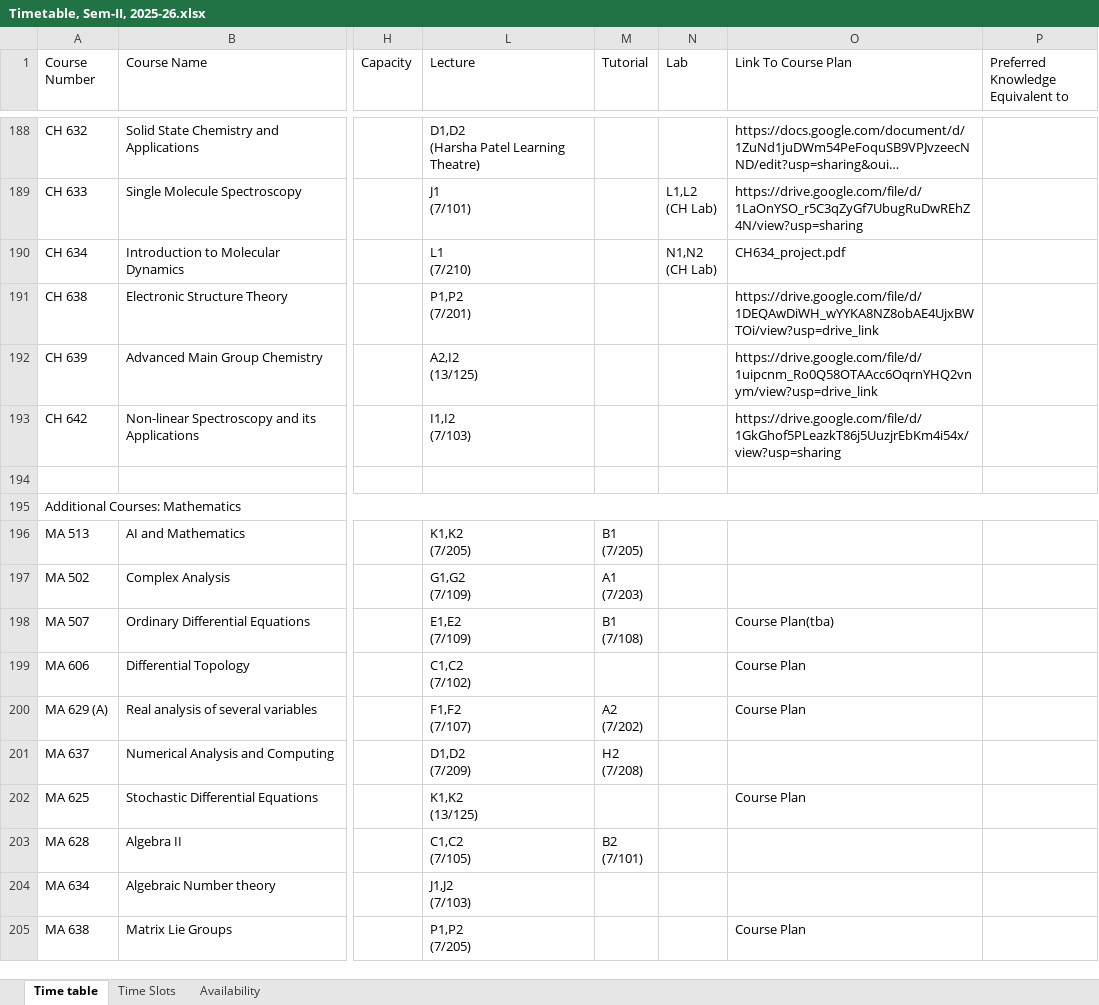
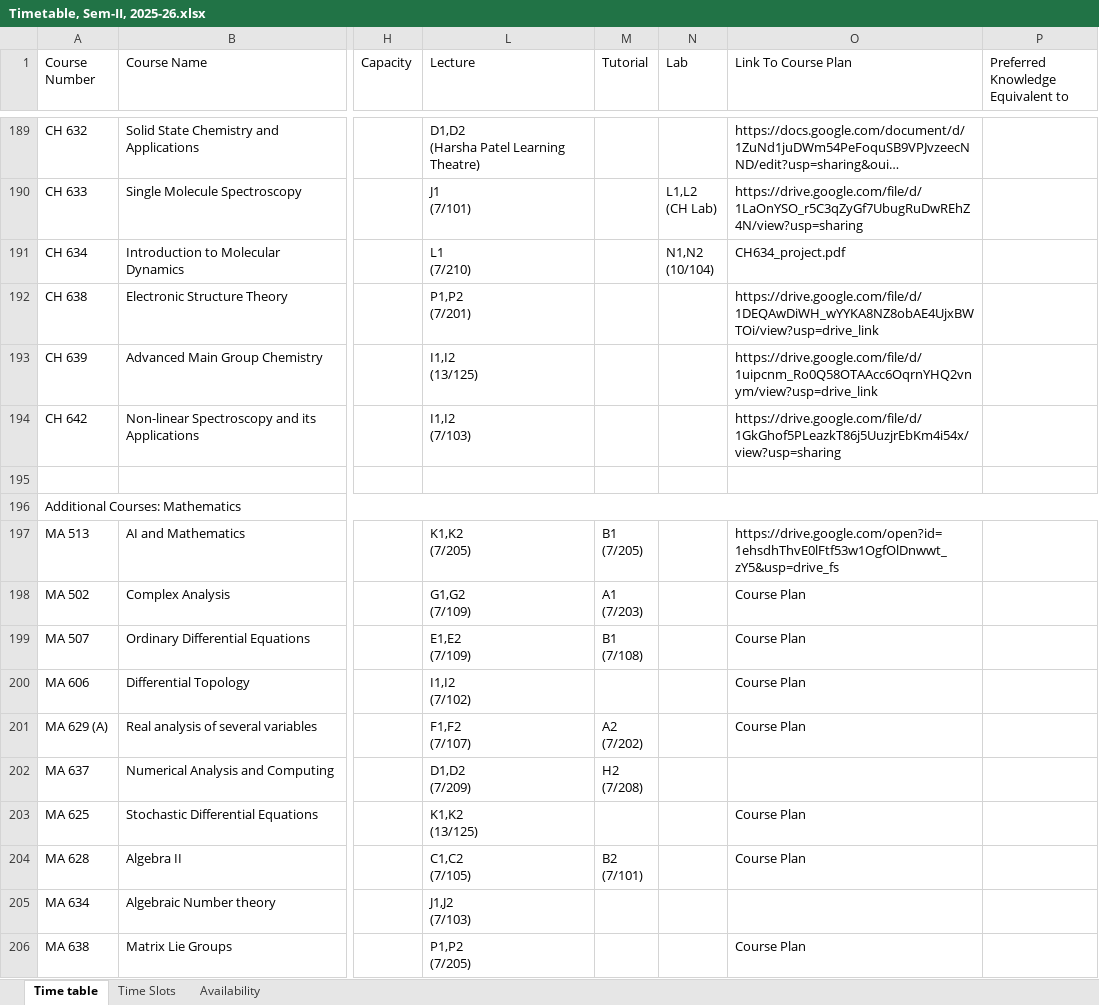
Before and after one commit to StuxH4-X/timetable-iitgn, an Excel workbook: Timetable, Sem-II, 2025-26.xlsx, sheet Time table, drawn as a sheet; only a part is shown, gaps mark what is left out; long unchanged cells end in …; values as stored, in another font and other column widths than the file's, no cell formats; charts and pictures not drawn; addresses are those after the commit; ↵ is a line break in a cell; the diff covers the shown part only; the diff names each change by its address in the sheet, - before the commit and + after, or states it on an @@ line.

```diff
--- a/Timetable, Sem-II, 2025-26.xlsx (sheet Time table)
+++ b/Timetable, Sem-II, 2025-26.xlsx (sheet Time table)
-N191 (Lab): N1,N2 ↵ (CH Lab)
+N191 (Lab): N1,N2 ↵ (10/104)
-L193 (Lecture): A2,I2 ↵ (13/125)
+L193 (Lecture): I1,I2 ↵ (13/125)
-O197 (Link To Course Plan): (empty)
+O197 (Link To Course Plan): https://drive.google.com/open?id=1ehsdhThvE0lFtf53w1OgfOlDnwwt_zY5&usp=drive_fs
-O198 (Link To Course Plan): (empty)
+O198 (Link To Course Plan): Course Plan
-O199 (Link To Course Plan): Course Plan(tba)
+O199 (Link To Course Plan): Course Plan
-L200 (Lecture): C1,C2 ↵ (7/102)
+L200 (Lecture): I1,I2 ↵ (7/102)
-O204 (Link To Course Plan): (empty)
+O204 (Link To Course Plan): Course Plan
```
Also changed, not shown: 6 added rows and 85 edited cells elsewhere in this sheet, sheet Availability, sheet Time Slots, cell formats, hidden cells, charts or pictures.
